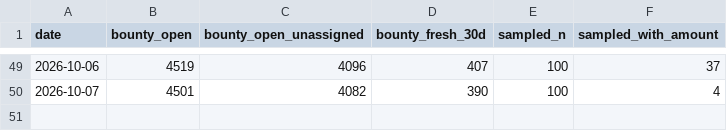
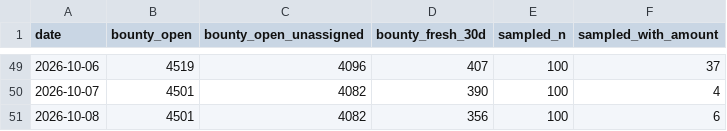
Before and after one commit to Kairose-master/handsel, a CSV file: data/demand-census/series.csv, drawn as a sheet; only a part is shown, gaps mark what is left out; the diff names each change by its address in the sheet, - before the commit and + after, or states it on an @@ line.

Commit message:
data(census): 2026-10-08

```diff
--- a/data/demand-census/series.csv
+++ b/data/demand-census/series.csv
+row 51: 2026-10-08 | 4501 | 4082 | 356 | 100 | 6
```
